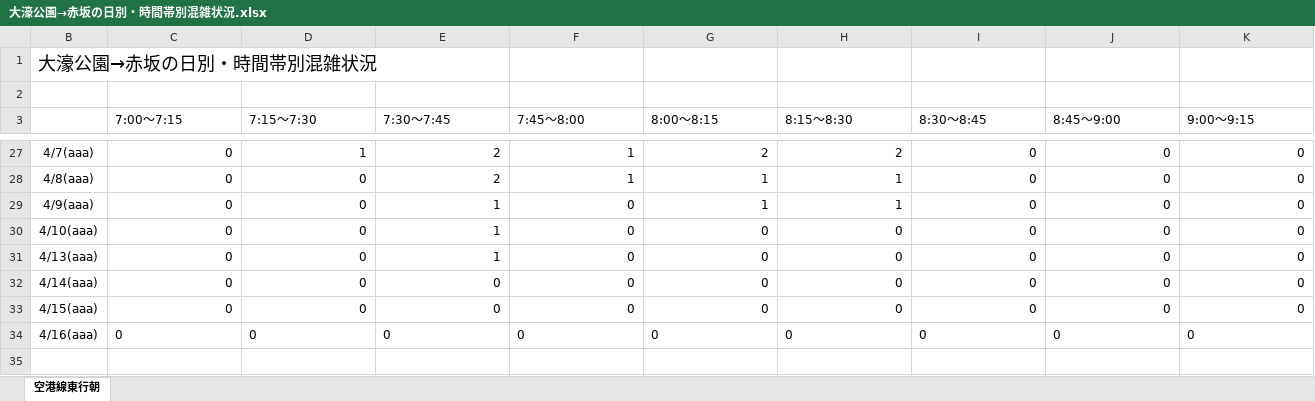
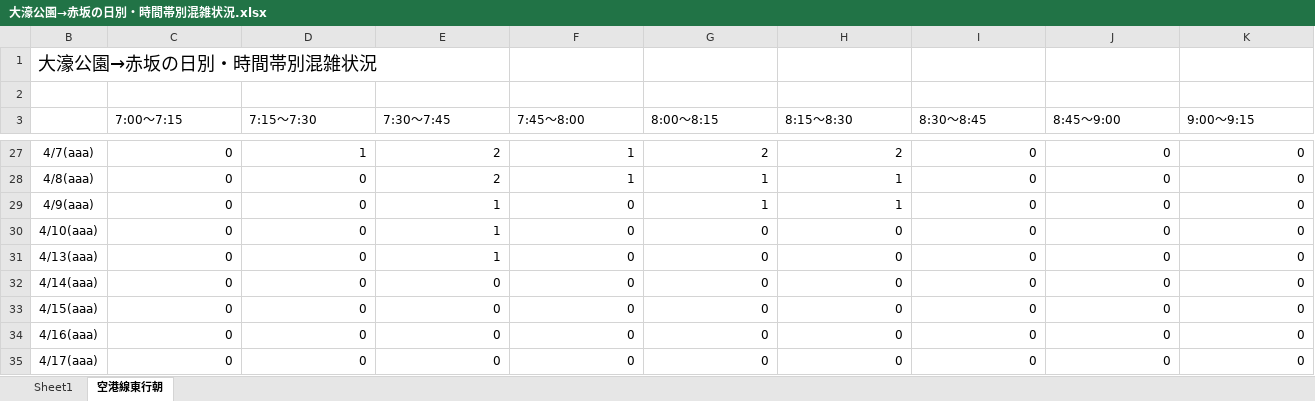
Before and after one commit to kuwayamamasayuki/konzatsu, an Excel workbook: 活用例/大濠公園→赤坂の日別・時間帯別混雑状況.xlsx, sheet 空港線東行朝, drawn as a sheet; only a part is shown, gaps mark what is left out; values as stored, in another font and other column widths than the file's, no borders; conditional formats not drawn; rows hold the shown columns only; the diff covers the shown part only; the diff names each change by its address in the sheet, - before the commit and + after, or states it on an @@ line.

```diff
--- a/活用例/大濠公園→赤坂の日別・時間帯別混雑状況.xlsx (sheet 空港線東行朝)
+++ b/活用例/大濠公園→赤坂の日別・時間帯別混雑状況.xlsx (sheet 空港線東行朝)
+sheet tab: Sheet1
-C34:K34 alignment: left
+C34:K34 alignment: right
+row 35: 4/17(aaa) | 0 | 0 | 0 | 0 | 0 | 0 | 0 | 0 | 0
```
Also changed, not shown: cell formats elsewhere in this sheet, hidden cells, 活用例/空港線東行朝の日別・時間帯別混雑状況.xlsx, 28 other files.
